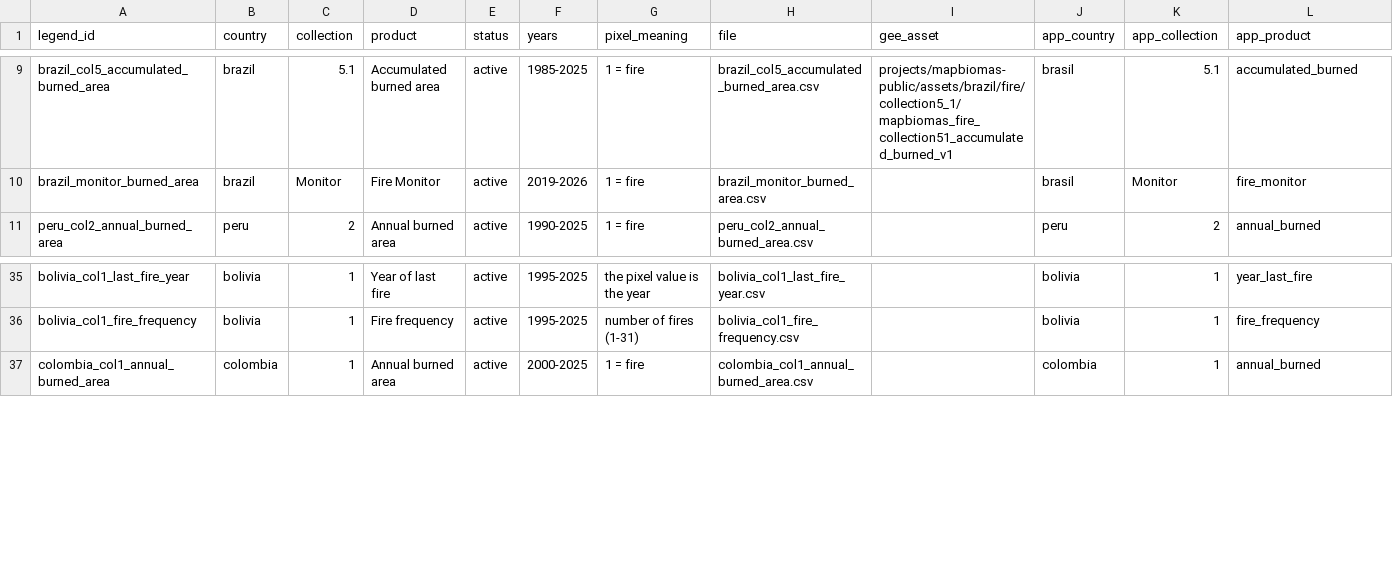
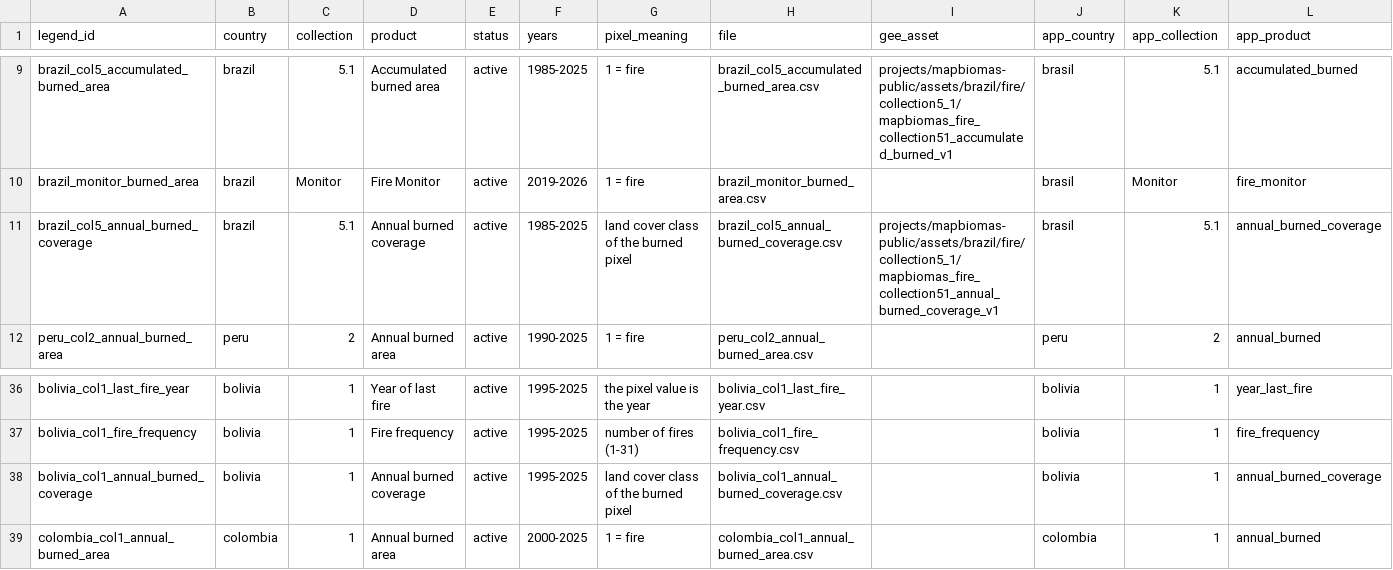
Before and after one commit to mapbiomas/brazil-fire, a CSV file: utils/fire_legends/registry.csv, drawn as a sheet; only a part is shown, gaps mark what is left out.

```diff
--- a/utils/fire_legends/registry.csv
+++ b/utils/fire_legends/registry.csv
@@ -10,2 +10,3 @@ brazil_col5_accumulated_burned_area,brazil,5.1,Accumulated burned area,active,19
 brazil_monitor_burned_area,brazil,Monitor,Fire Monitor,active,2019-2026,1 = fire,brazil_monitor_burned_area.csv,,brasil,Monitor,fire_monitor
+brazil_col5_annual_burned_coverage,brazil,5.1,Annual burned coverage,active,1985-2025,land cover class of the burned pixel,brazil_col5_annual_burned_coverage.csv,projects/mapbiomas-public/assets/brazil/fire/collection5_1/mapbiomas_fire_collection51_annual_burned_coverage_v1,brasil,5.1,annual_burned_coverage
 peru_col2_annual_burned_area,peru,2,Annual burned area,active,1990-2025,1 = fire,peru_col2_annual_burned_area.csv,,peru,2,annual_burned
@@ -36,2 +37,3 @@ bolivia_col1_last_fire_year,bolivia,1,Year of last fire,active,1995-2025,the pix
 bolivia_col1_fire_frequency,bolivia,1,Fire frequency,active,1995-2025,number of fires (1-31),bolivia_col1_fire_frequency.csv,,bolivia,1,fire_frequency
+bolivia_col1_annual_burned_coverage,bolivia,1,Annual burned coverage,active,1995-2025,land cover class of the burned pixel,bolivia_col1_annual_burned_coverage.csv,,bolivia,1,annual_burned_coverage
 colombia_col1_annual_burned_area,colombia,1,Annual burned area,active,2000-2025,1 = fire,colombia_col1_annual_burned_area.csv,,colombia,1,annual_burned
```
Also changed, not shown: 6 other files.
